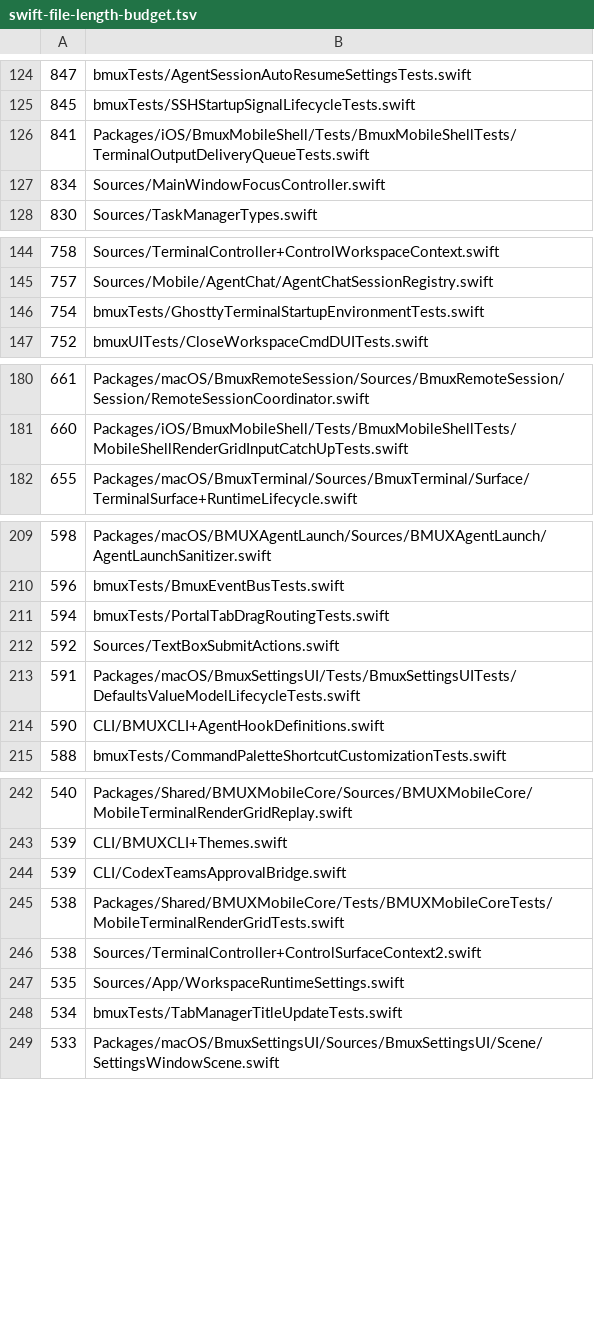
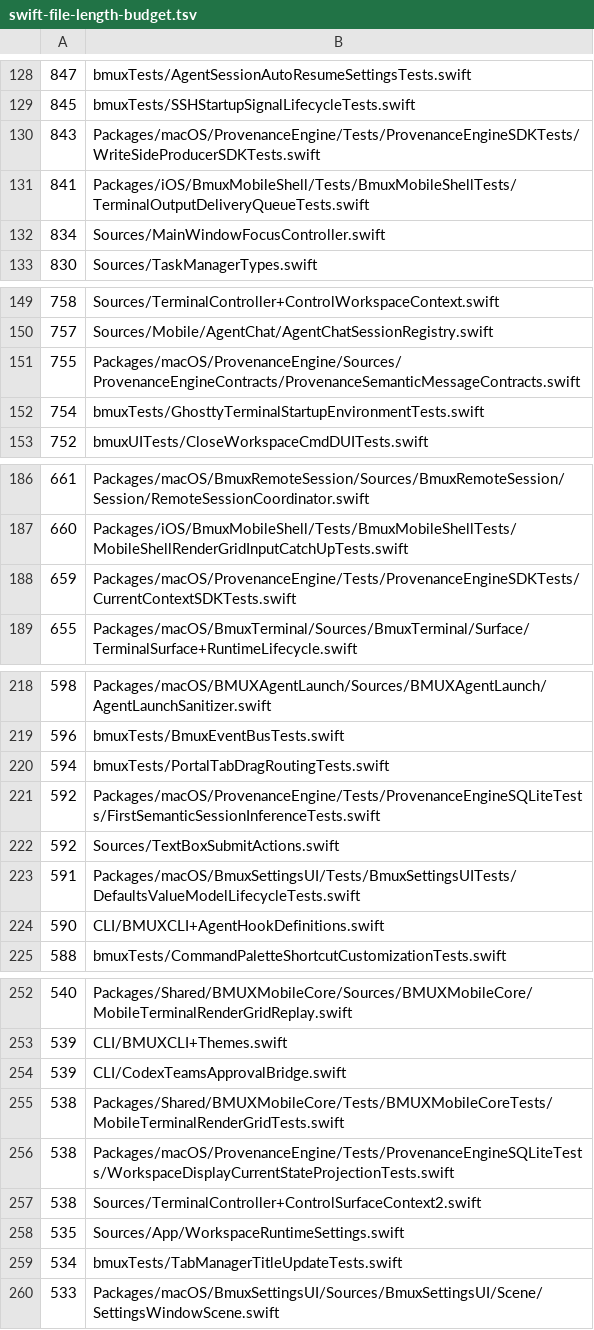
Before and after one commit to BrianBusby/bmux, a TSV file: .github/swift-file-length-budget.tsv, drawn as a sheet; only a part is shown, gaps mark what is left out; the diff covers the shown part only.

Commit message:
Fix monorepo CI evidence and PE package conventions

```diff
--- a/.github/swift-file-length-budget.tsv
+++ b/.github/swift-file-length-budget.tsv
@@ -125,2 +129,3 @@
 845	bmuxTests/SSHStartupSignalLifecycleTests.swift
+843	Packages/macOS/ProvenanceEngine/Tests/ProvenanceEngineSDKTests/WriteSideProducerSDKTests.swift
 841	Packages/iOS/BmuxMobileShell/Tests/BmuxMobileShellTests/TerminalOutputDeliveryQueueTests.swift
@@ -145,2 +150,3 @@
 757	Sources/Mobile/AgentChat/AgentChatSessionRegistry.swift
+755	Packages/macOS/ProvenanceEngine/Sources/ProvenanceEngineContracts/ProvenanceSemanticMessageContracts.swift
 754	bmuxTests/GhosttyTerminalStartupEnvironmentTests.swift
@@ -181,2 +187,3 @@
 660	Packages/iOS/BmuxMobileShell/Tests/BmuxMobileShellTests/MobileShellRenderGridInputCatchUpTests.swift
+659	Packages/macOS/ProvenanceEngine/Tests/ProvenanceEngineSDKTests/CurrentContextSDKTests.swift
 655	Packages/macOS/BmuxTerminal/Sources/BmuxTerminal/Surface/TerminalSurface+RuntimeLifecycle.swift
@@ -211,2 +220,3 @@
 594	bmuxTests/PortalTabDragRoutingTests.swift
+592	Packages/macOS/ProvenanceEngine/Tests/ProvenanceEngineSQLiteTests/FirstSemanticSessionInferenceTests.swift
 592	Sources/TextBoxSubmitActions.swift
@@ -245,2 +255,3 @@
 538	Packages/Shared/BMUXMobileCore/Tests/BMUXMobileCoreTests/MobileTerminalRenderGridTests.swift
+538	Packages/macOS/ProvenanceEngine/Tests/ProvenanceEngineSQLiteTests/WorkspaceDisplayCurrentStateProjectionTests.swift
 538	Sources/TerminalController+ControlSurfaceContext2.swift
```
Also changed, not shown: 7 added rows elsewhere in this file, 10 other files.
